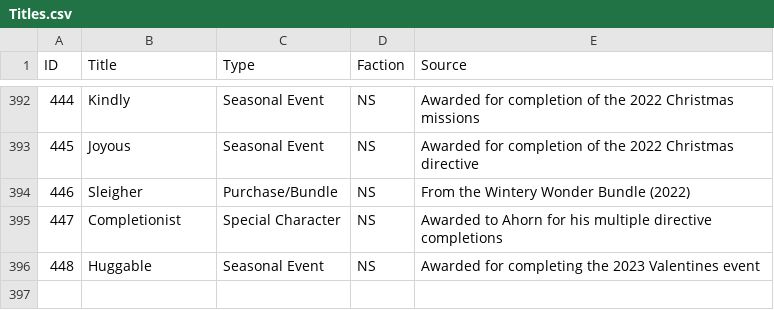
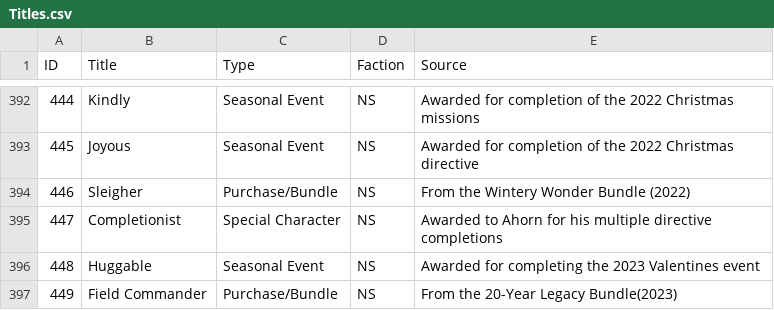
Before and after one commit to cooltrain7/Planetside-2-API-Tracker, a CSV file: Titles/Titles.csv, drawn as a sheet; only a part is shown, gaps mark what is left out.

```diff
--- a/Titles/Titles.csv
+++ b/Titles/Titles.csv
@@ -396 +396,2 @@
 448,Huggable,Seasonal Event,NS,Awarded for completing the 2023 Valentines event
+449,Field Commander,Purchase/Bundle,NS,From the 20-Year Legacy Bundle(2023)
```
Also changed, not shown: 49 other files.
